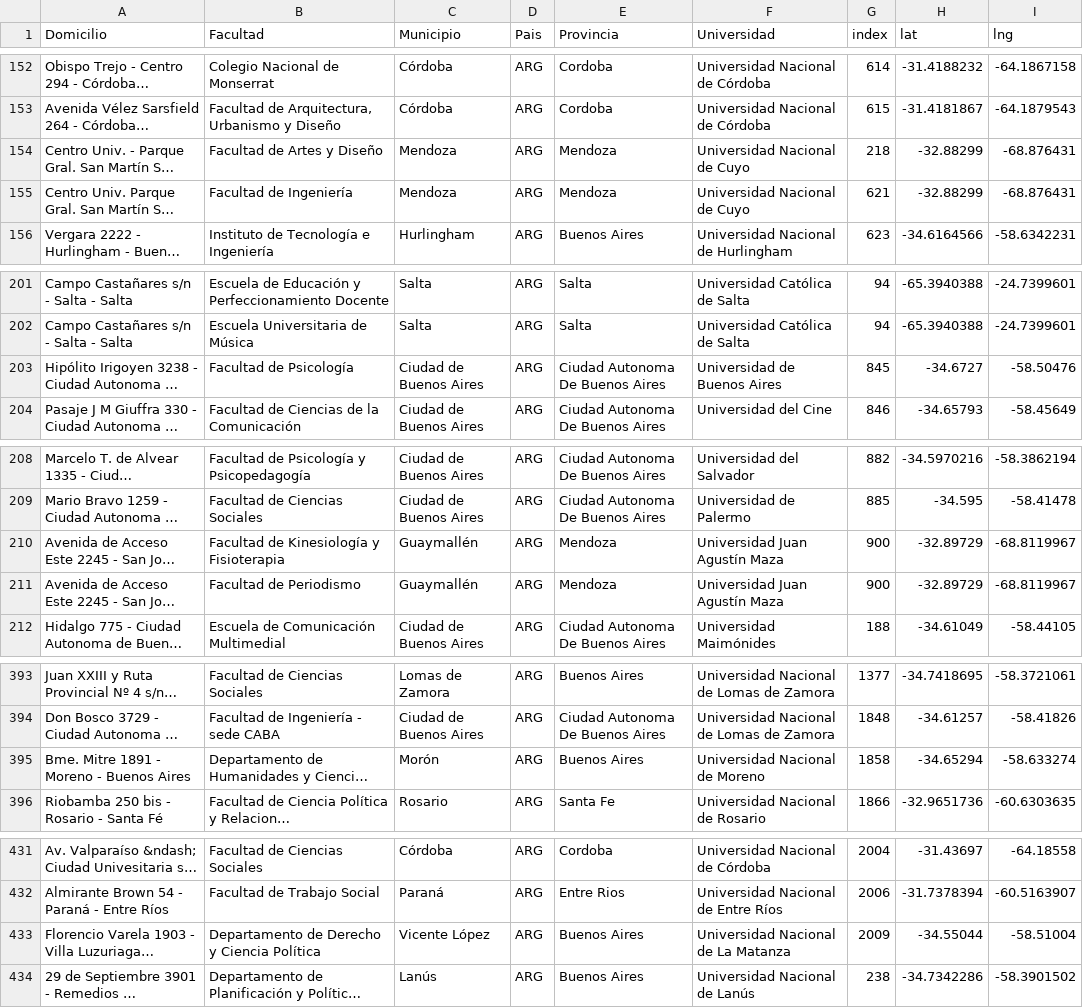
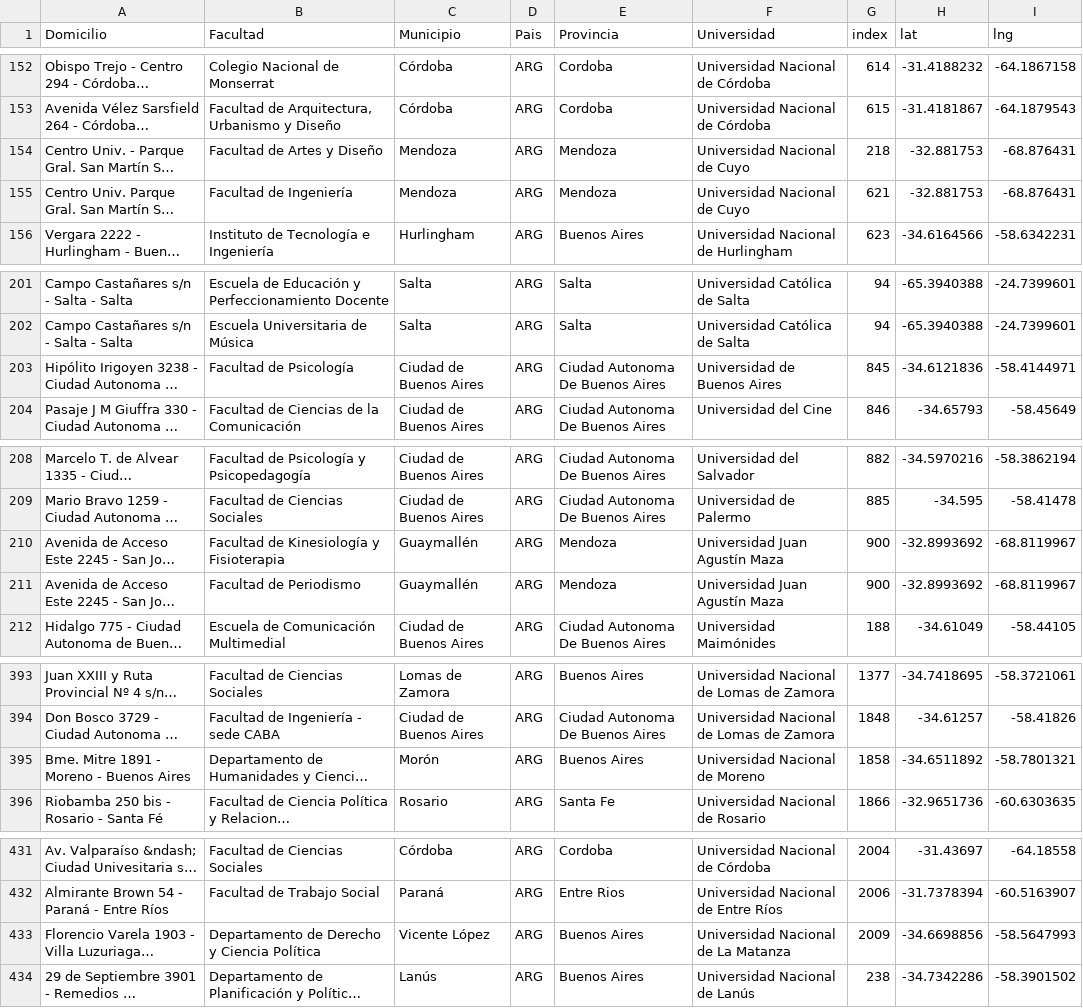
Before and after one commit to matuteiglesias/datosARG_Educacion, a CSV file: sedes_loc_clean.csv, drawn as a sheet; only a part is shown, gaps mark what is left out; long unchanged cells end in …; the diff covers the shown part only; the diff names each change by its address in the sheet, - before the commit and + after, or states it on an @@ line.

```diff
--- a/sedes_loc_clean.csv
+++ b/sedes_loc_clean.csv
-H154:H155 (lat): -32.88299
+H154:H155 (lat): -32.881753
-H203 (lat): -34.6727
+H203 (lat): -34.6121836
-I203 (lng): -58.50476
+I203 (lng): -58.4144971
-H210:H211 (lat): -32.89729
+H210:H211 (lat): -32.8993692
-H395 (lat): -34.65294
+H395 (lat): -34.6511892
-I395 (lng): -58.633274
+I395 (lng): -58.7801321
-H433 (lat): -34.55044
+H433 (lat): -34.6698856
-I433 (lng): -58.51004
+I433 (lng): -58.5647993
```
Also changed, not shown: 37 edited cells elsewhere in this file, sedes_loc_clean_z.csv, 20 other files.
